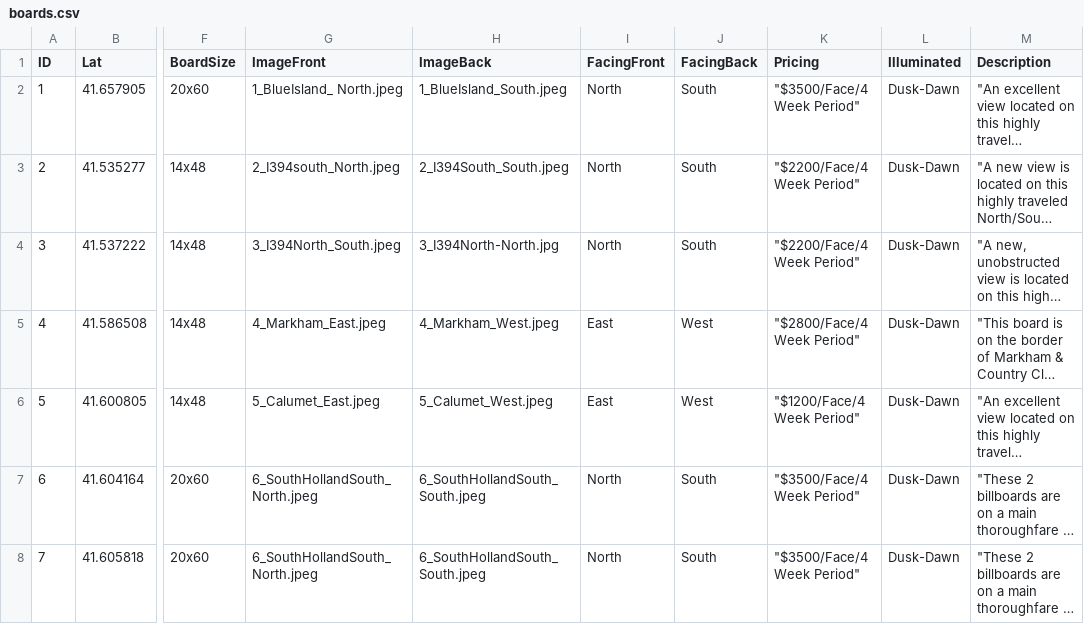
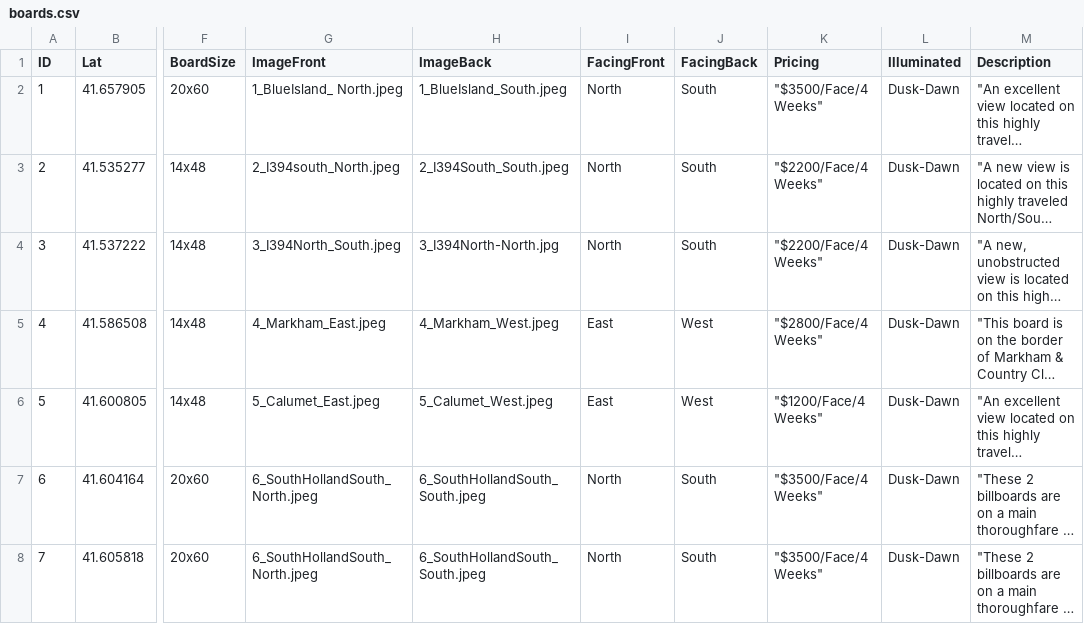
Before and after one commit to Luke-A-Mostert/VisibleMediaMap, a CSV file: Data/boards.csv, drawn as a sheet; only a part is shown, gaps mark what is left out; long unchanged cells end in …; the diff names each change by its address in the sheet, - before the commit and + after, or states it on an @@ line.

```diff
--- a/Data/boards.csv
+++ b/Data/boards.csv
-K2 (Pricing): "$3500/Face/4 Week Period"
+K2 (Pricing): "$3500/Face/4 Weeks"
-K3:K4 (Pricing): "$2200/Face/4 Week Period"
+K3:K4 (Pricing): "$2200/Face/4 Weeks"
-K5 (Pricing): "$2800/Face/4 Week Period"
+K5 (Pricing): "$2800/Face/4 Weeks"
-K6 (Pricing): "$1200/Face/4 Week Period"
+K6 (Pricing): "$1200/Face/4 Weeks"
-K7:K8 (Pricing): "$3500/Face/4 Week Period"
+K7:K8 (Pricing): "$3500/Face/4 Weeks"
```
Also changed, not shown: 2 other files.
